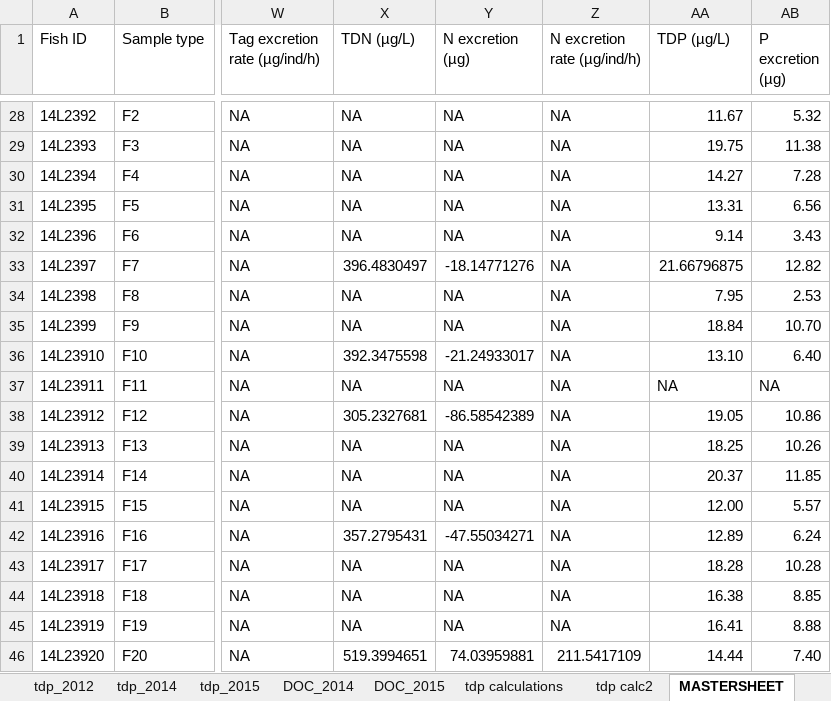
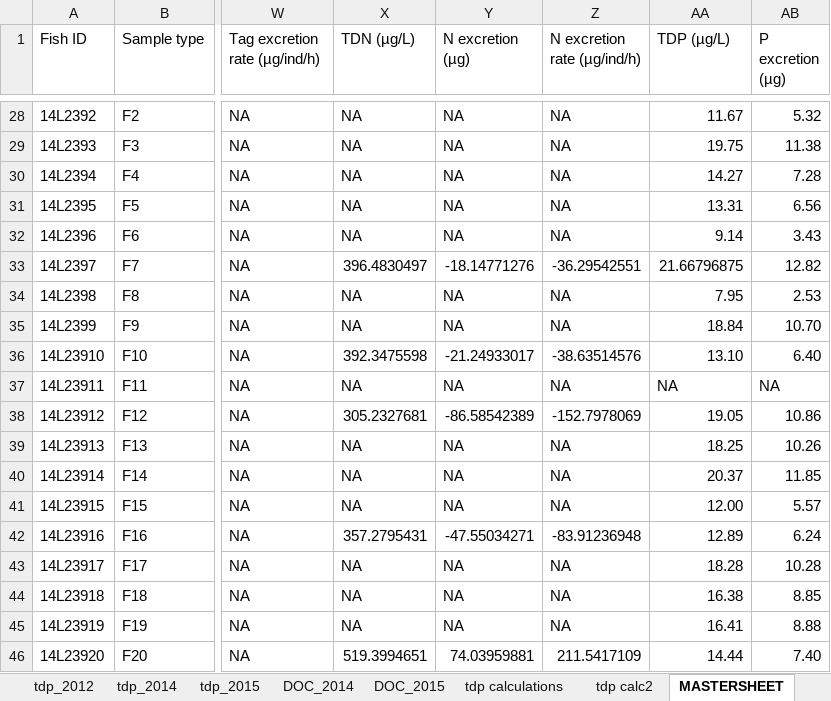
Before and after one commit to SandraKNG/AgNP-ELA_fish-excretion, an Excel workbook: data/2020-07-24_AgNP-ELA-lakes_fish-excretion.xlsx, sheet MASTERSHEET, drawn as a sheet; only a part is shown, gaps mark what is left out; values as stored, in another font and other column widths than the file's, no borders; the diff covers the shown part only; the diff names each change by its address in the sheet, - before the commit and + after, or states it on an @@ line.

```diff
--- a/data/2020-07-24_AgNP-ELA-lakes_fish-excretion.xlsx (sheet MASTERSHEET)
+++ b/data/2020-07-24_AgNP-ELA-lakes_fish-excretion.xlsx (sheet MASTERSHEET)
-Z33 (N excretion rate (µg/ind/h)): NA
+Z33 (N excretion rate (µg/ind/h)): -36.29542551
-Z36 (N excretion rate (µg/ind/h)): NA
+Z36 (N excretion rate (µg/ind/h)): -38.63514576
-Z38 (N excretion rate (µg/ind/h)): NA
+Z38 (N excretion rate (µg/ind/h)): -152.7978069
-Z42 (N excretion rate (µg/ind/h)): NA
+Z42 (N excretion rate (µg/ind/h)): -83.91236948
```
Also changed, not shown: 40 edited cells elsewhere in this sheet, 3 other files.
